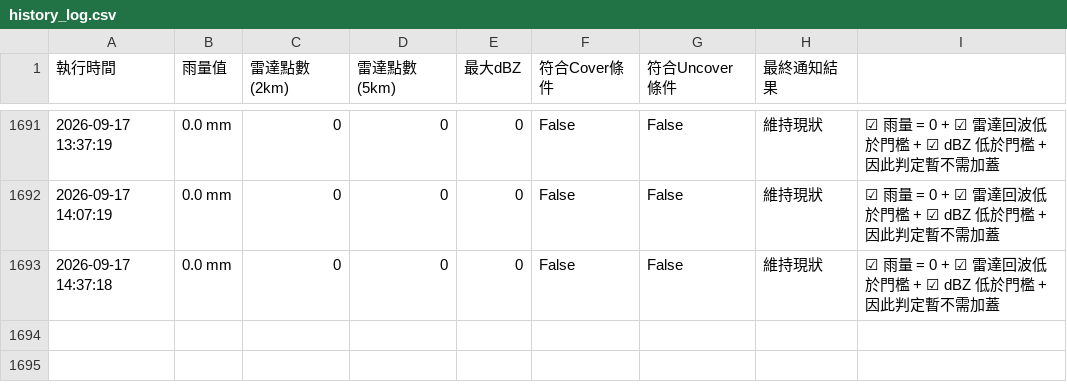
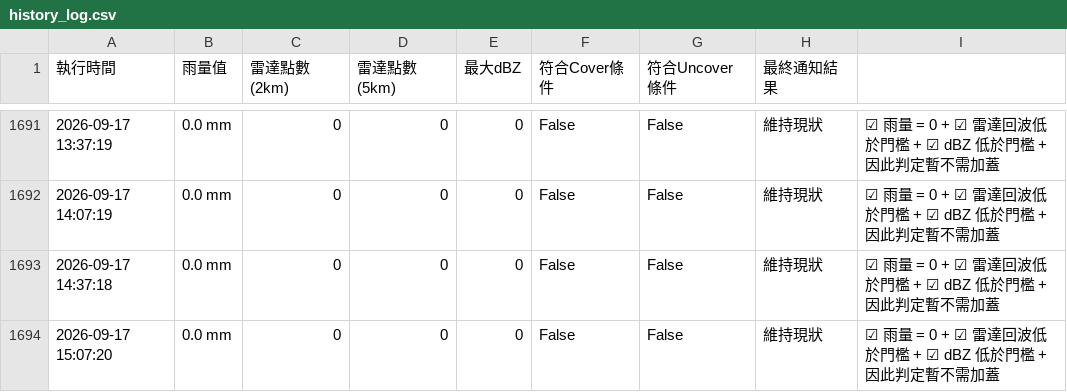
Before and after one commit to fuyoung205122/company-line-notify, a CSV file: history_log.csv, drawn as a sheet; only a part is shown, gaps mark what is left out.

```diff
--- a/history_log.csv
+++ b/history_log.csv
@@ -1693 +1693,2 @@
 2026-09-17 14:37:18,0.0 mm,0,0,0,False,False,維持現狀,☑ 雨量 = 0 + ☑ 雷達回波低於門檻 + ☑ dBZ 低於門檻 + 因此判定暫不需加蓋
+2026-09-17 15:07:20,0.0 mm,0,0,0,False,False,維持現狀,☑ 雨量 = 0 + ☑ 雷達回波低於門檻 + ☑ dBZ 低於門檻 + 因此判定暫不需加蓋
```
Also changed, not shown: 2 other files.
